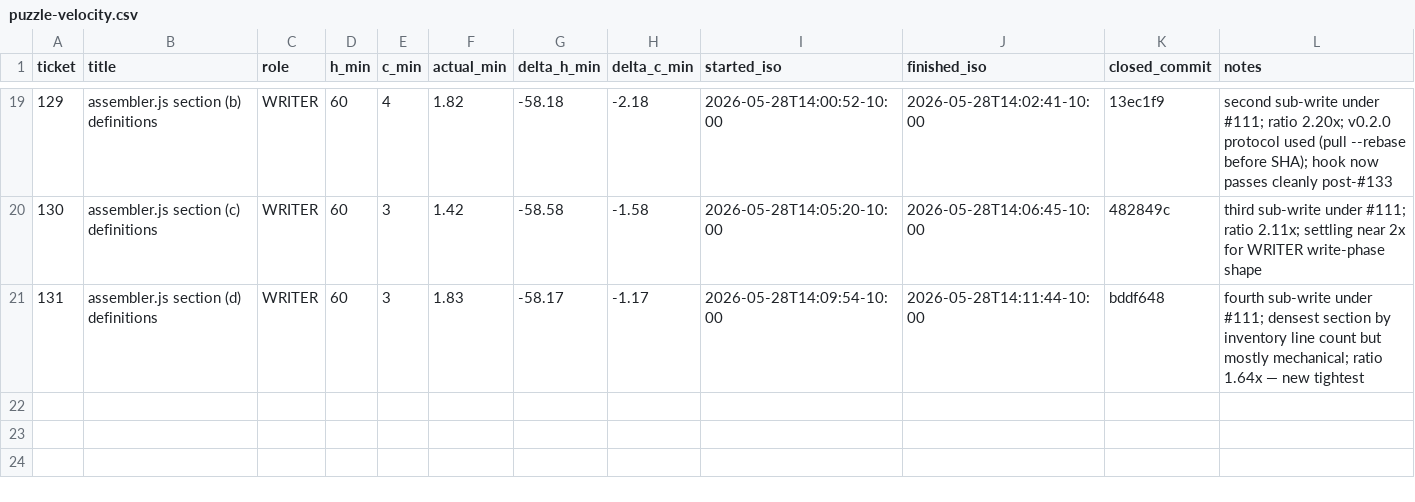
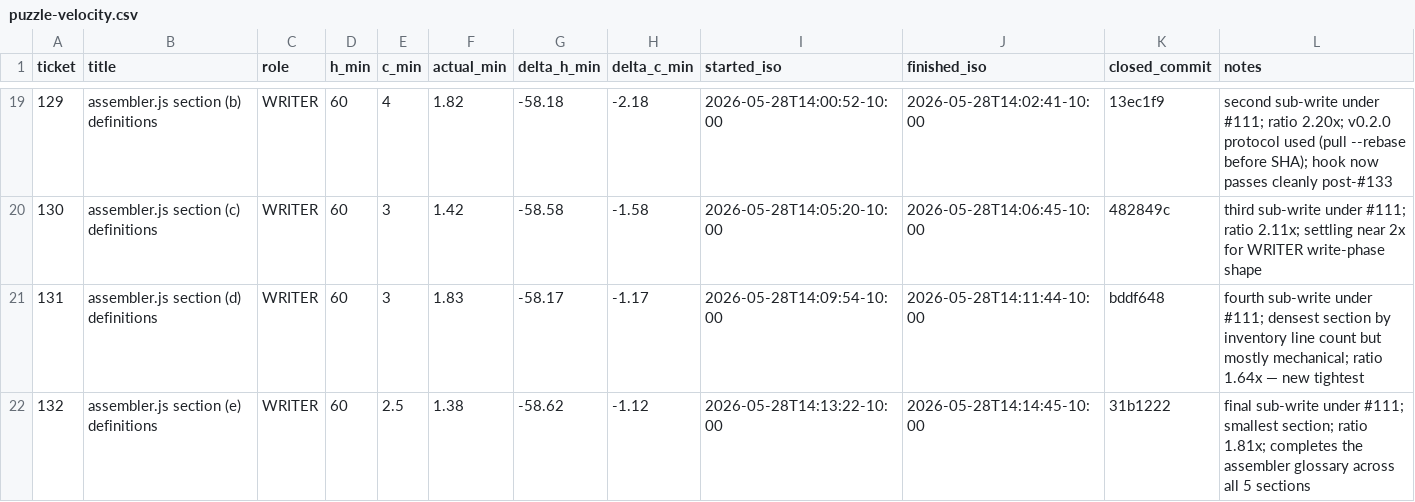
Before and after one commit to avidrucker/lccjs, a CSV file: docs/puzzle-velocity.csv, drawn as a sheet; only a part is shown, gaps mark what is left out; the diff names each change by its address in the sheet, - before the commit and + after, or states it on an @@ line.

Commit message:
docs(velocity): log #132 — ΔC = −1.12m, ratio 1.81×
H = 60m, C = 2.5m, actual = 1.38m
ΔH = −58.62m, ΔC = −1.12m

13 puzzles tracked. WRITER ratio sequence (7 puzzles):
  3.6× → 2.25× → 1.94× → 2.20× → 2.11× → 1.64× → 1.81×

Average of last 4: ~1.94× — a stable forecast band. Standard
deviation looks like ~0.2× now (vs ~0.7× across all 7), confirming
the calibration is real signal rather than coincidence.

Still 0/13 overruns. The discipline's overrun-target of 40-50%
would need C dropped from ~3m to ~1m for write-phase work — but
per user guidance, leaving calibration as-is. Forecast band is
"use H for cap; use C × ~0.5 for actual" if anyone wants the
working approximation.

#132 was the last sub-puzzle under tracker #111. With this, the
assembler glossary is complete and #111 can close.

```diff
--- a/docs/puzzle-velocity.csv
+++ b/docs/puzzle-velocity.csv
+row 22: 132 | assembler.js section (e) definitions | WRITER | 60 | 2.5 | 1.38 | -58.62 | -1.12 | 2026-05-28T14:13:22-10:00 | 2026-05-28T14:14:45-10:00 | 31b1222 | final sub-write under #111; smallest section; ratio 1.81x; completes the assembler glossary across all 5 sections
```
